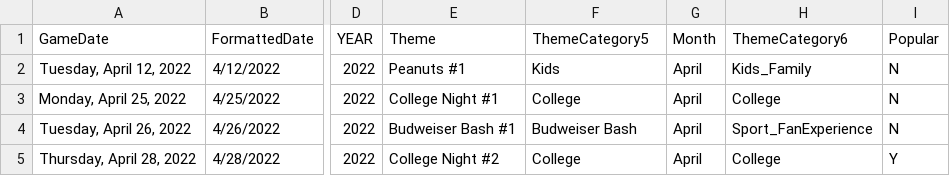
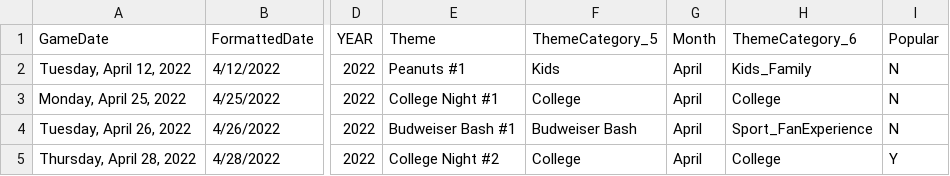
Before and after one commit to rachelbrant/ThemeModel, a CSV file: Theme3.csv, drawn as a sheet; only a part is shown, gaps mark what is left out; the diff names each change by its address in the sheet, - before the commit and + after, or states it on an @@ line.

Commit message:
Update Theme3.csv

```diff
--- a/Theme3.csv
+++ b/Theme3.csv
-F1: ThemeCategory5
+F1: ThemeCategory_5
-H1: ThemeCategory6
+H1: ThemeCategory_6
```
